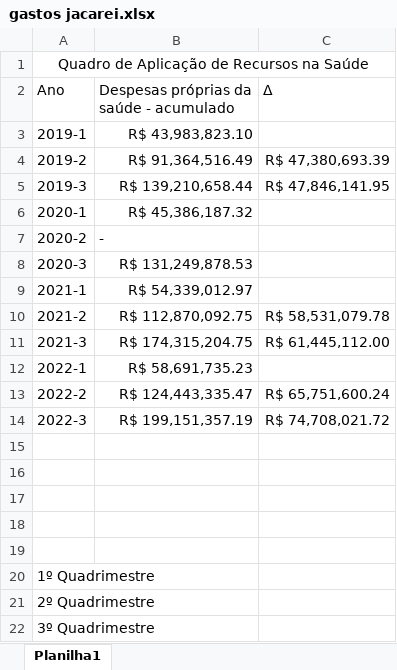
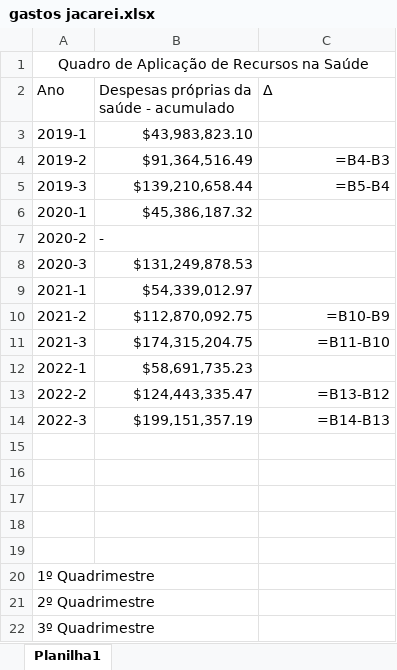
Before and after one commit to Grupo-Syntax-Squad/API, an Excel workbook: Dados/Dados de gastos/Jacarei/gastos jacarei.xlsx, sheet Planilha1, drawn as a sheet; values as stored, in another font and other column widths than the file's, no borders; formulas without a stored value are shown as written; charts and pictures not drawn; the diff names each change by its address in the sheet, - before the commit and + after, or states it on an @@ line.

```diff
--- a/Dados/Dados de gastos/Jacarei/gastos jacarei.xlsx (sheet Planilha1)
+++ b/Dados/Dados de gastos/Jacarei/gastos jacarei.xlsx (sheet Planilha1)
-B3: R$ 43,983,823.10
+B3: $43,983,823.10
-B4: R$ 91,364,516.49
+B4: $91,364,516.49
-C4 (Δ): R$ 47,380,693.39
+C4 (Δ): =B4-B3
-B5: R$ 139,210,658.44
+B5: $139,210,658.44
-C5 (Δ): R$ 47,846,141.95
+C5 (Δ): =B5-B4
-B6: R$ 45,386,187.32
+B6: $45,386,187.32
-B8: R$ 131,249,878.53
+B8: $131,249,878.53
-B9: R$ 54,339,012.97
+B9: $54,339,012.97
-B10: R$ 112,870,092.75
+B10: $112,870,092.75
-C10 (Δ): R$ 58,531,079.78
+C10 (Δ): =B10-B9
-B11: R$ 174,315,204.75
+B11: $174,315,204.75
-C11 (Δ): R$ 61,445,112.00
+C11 (Δ): =B11-B10
-B12: R$ 58,691,735.23
+B12: $58,691,735.23
-B13: R$ 124,443,335.47
+B13: $124,443,335.47
-C13 (Δ): R$ 65,751,600.24
+C13 (Δ): =B13-B12
-B14: R$ 199,151,357.19
+B14: $199,151,357.19
-C14 (Δ): R$ 74,708,021.72
+C14 (Δ): =B14-B13
```
Also changed, not shown: charts or pictures, 10 other files.
